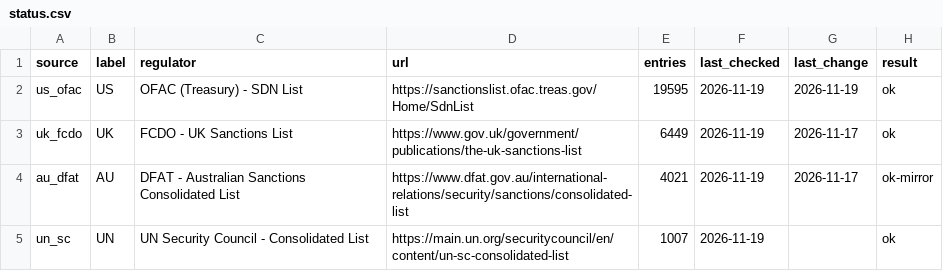
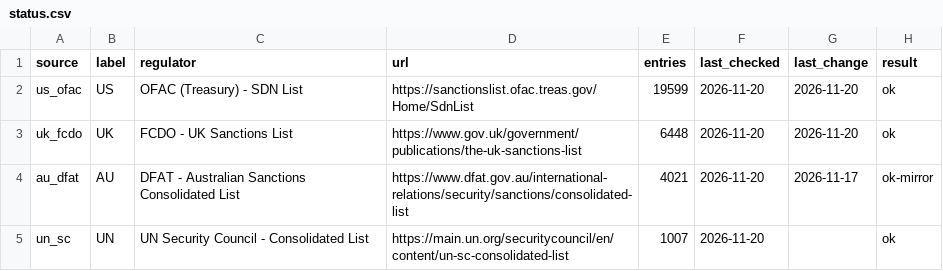
Before and after one commit to angelalara1219/sanctions-list-tracker, a CSV file: data/status.csv, drawn as a sheet.

```diff
--- a/data/status.csv
+++ b/data/status.csv
@@ -1,5 +1,5 @@
 source,label,regulator,url,entries,last_checked,last_change,result
-us_ofac,US,OFAC (Treasury) - SDN List,https://sanctionslist.ofac.treas.gov/Home/SdnList,19595,2026-11-19,2026-11-19,ok
-uk_fcdo,UK,FCDO - UK Sanctions List,https://www.gov.uk/government/publications/the-uk-sanctions-list,6449,2026-11-19,2026-11-17,ok
-au_dfat,AU,DFAT - Australian Sanctions Consolidated List,https://www.dfat.gov.au/international-relations/security/sanctions/consolidated-list,4021,2026-11-19,2026-11-17,ok-mirror
-un_sc,UN,UN Security Council - Consolidated List,https://main.un.org/securitycouncil/en/content/un-sc-consolidated-list,1007,2026-11-19,,ok
+us_ofac,US,OFAC (Treasury) - SDN List,https://sanctionslist.ofac.treas.gov/Home/SdnList,19599,2026-11-20,2026-11-20,ok
+uk_fcdo,UK,FCDO - UK Sanctions List,https://www.gov.uk/government/publications/the-uk-sanctions-list,6448,2026-11-20,2026-11-20,ok
+au_dfat,AU,DFAT - Australian Sanctions Consolidated List,https://www.dfat.gov.au/international-relations/security/sanctions/consolidated-list,4021,2026-11-20,2026-11-17,ok-mirror
+un_sc,UN,UN Security Council - Consolidated List,https://main.un.org/securitycouncil/en/content/un-sc-consolidated-list,1007,2026-11-20,,ok
```
Also changed, not shown: data/changes.csv, 4 other files.
